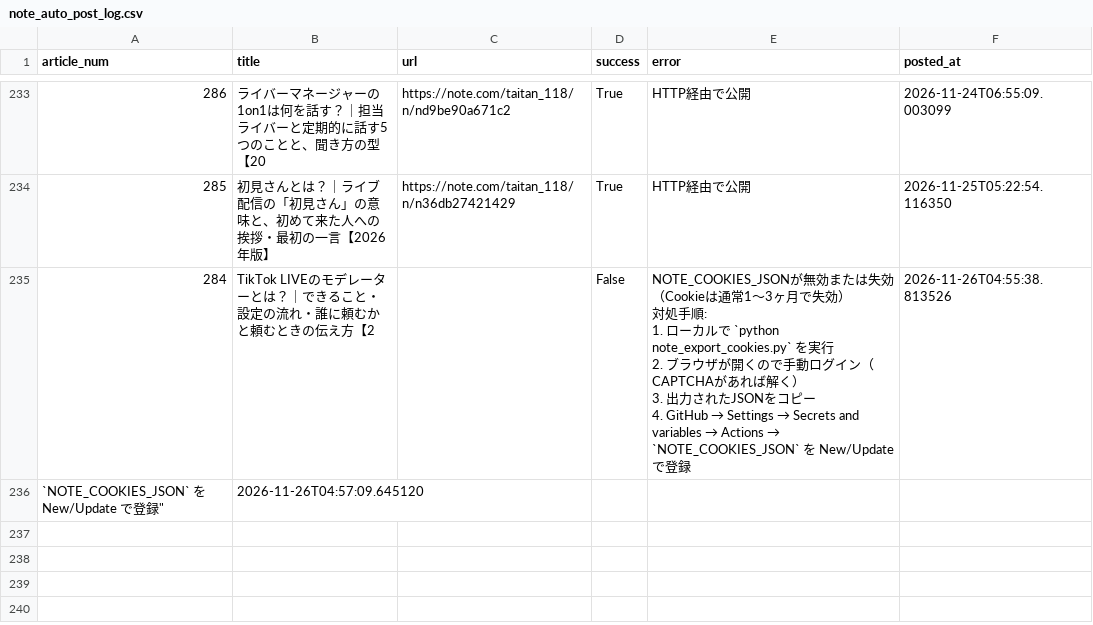
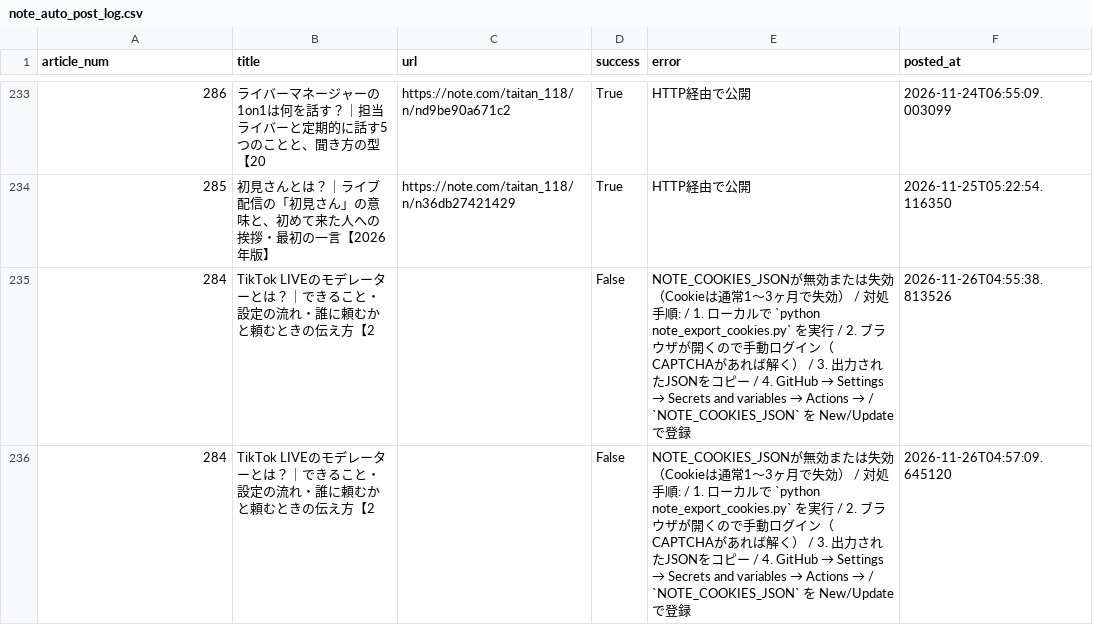
Before and after one commit to taitan118120-dot/liver-acquisition, a CSV file: data/note_auto_post_log.csv, drawn as a sheet; only a part is shown, gaps mark what is left out; removed rows and columns are numbered as before the commit, all else as after; ↵ is a line break in a cell; the diff names each change by its address in the sheet, - before the commit and + after, or states it on an @@ line.

```diff
--- a/data/note_auto_post_log.csv
+++ b/data/note_auto_post_log.csv
@@ E235 (error): …失効） ↵ 対処手順: ↵ 1. ローカルで `python note_export_cookies.py` を実行 ↵ 2. ブラウザが開くので手動ログイン（CAPTCHAがあれば解く） ↵ 3. 出力されたJSONをコピー ↵ 4. GitHub → Settings → Secrets and variables → Actions → ↵ `NOTE_COOKIES_JSON` を New/Update… → …失効） / 対処手順: / 1. ローカルで `python note_export_cookies.py` を実行 / 2. ブラウザが開くので手動ログイン（CAPTCHAがあれば解く） / 3. 出力されたJSONをコピー / 4. GitHub → Settings → Secrets and variables → Actions → / `NOTE_COOKIES_JSON` を New/Update… @@
-row 236: `NOTE_COOKIES_JSON` を New/Update で登録" | 2026-11-26T04:57:09.645120
+row 236: 284 | TikTok LIVEのモデレーターとは？｜できること・設定の流れ・誰に頼むかと頼むときの伝え方【2 |  | False | NOTE_COOKIES_JSONが無効または失効（Cookieは通常1〜3ヶ月で失効） / 対処手順: / 1. ローカルで `python note_export_cookies.py` を実行 / 2. ブラウザが開くので手動ログイン（CAPTCHAがあれば解く） / 3. 出力されたJSONをコピー / 4. GitHub → Settings → Secrets and variables → Actions → / `NOTE_COOKIES_JSON` を New/Update で登録 | 2026-11-26T04:57:09.645120
```
Also changed, not shown: 1 other file.
